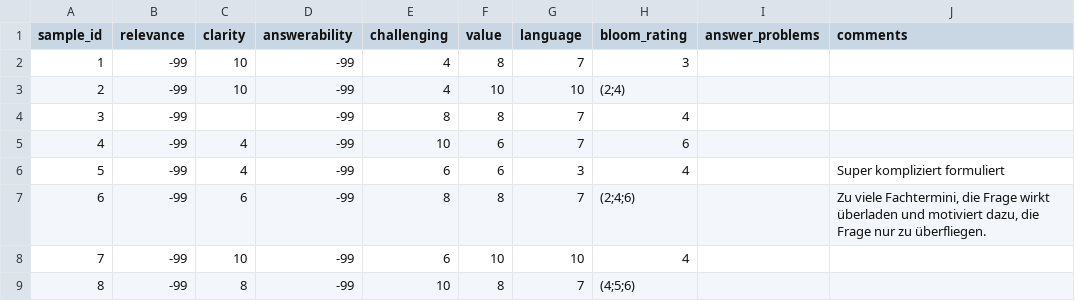
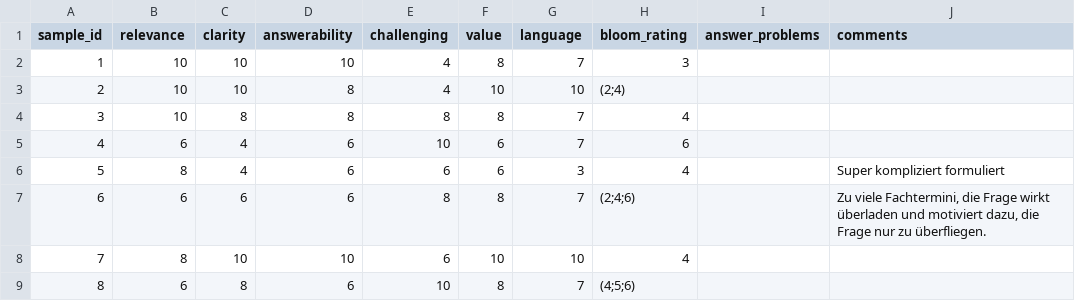
Before and after one commit to mgrube753/bachelor-thesis, a CSV file: 20_experiments/60_analyses/csv/qualitative/exp2/students/student_3/exp2b.csv, drawn as a sheet.

```diff
--- a/20_experiments/60_analyses/csv/qualitative/exp2/students/student_3/exp2b.csv
+++ b/20_experiments/60_analyses/csv/qualitative/exp2/students/student_3/exp2b.csv
@@ -1,9 +1,9 @@
 "sample_id","relevance","clarity","answerability","challenging","value","language","bloom_rating","answer_problems","comments"
-1,-99,10,-99,4,8,7,3,,
-2,-99,10,-99,4,10,10,"(2;4)",,
-3,-99,,-99,8,8,7,4,,
-4,-99,4,-99,10,6,7,6,,
-5,-99,4,-99,6,6,3,4,,"Super kompliziert formuliert"
-6,-99,6,-99,8,8,7,"(2;4;6)",,"Zu viele Fachtermini, die Frage wirkt überladen und motiviert dazu, die Frage nur zu überfliegen."
-7,-99,10,-99,6,10,10,4,,
-8,-99,8,-99,10,8,7,"(4;5;6)",,
+1,10,10,10,4,8,7,3,,
+2,10,10,8,4,10,10,"(2;4)",,
+3,10,8,8,8,8,7,4,,
+4,6,4,6,10,6,7,6,,
+5,8,4,6,6,6,3,4,,"Super kompliziert formuliert"
+6,6,6,6,8,8,7,"(2;4;6)",,"Zu viele Fachtermini, die Frage wirkt überladen und motiviert dazu, die Frage nur zu überfliegen."
+7,8,10,10,6,10,10,4,,
+8,6,8,6,10,8,7,"(4;5;6)",,
```
Also changed, not shown: 20_experiments/60_analyses/csv/qualitative/exp2/students/student_3/exp2a.csv, 20_experiments/60_analyses/csv/qualitative/exp2/students/student_3/exp2c.csv, 1 other file.
